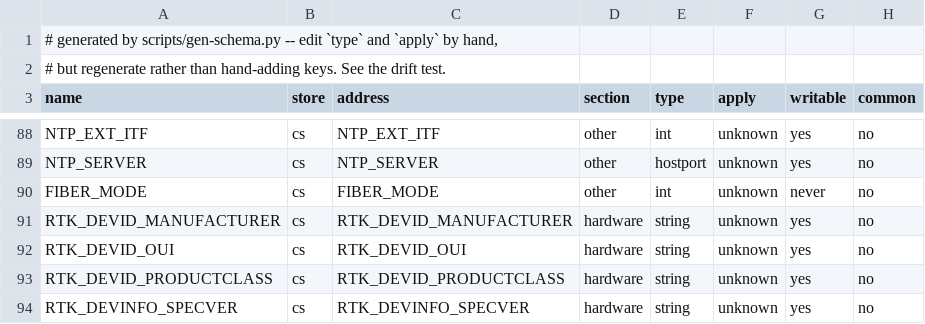
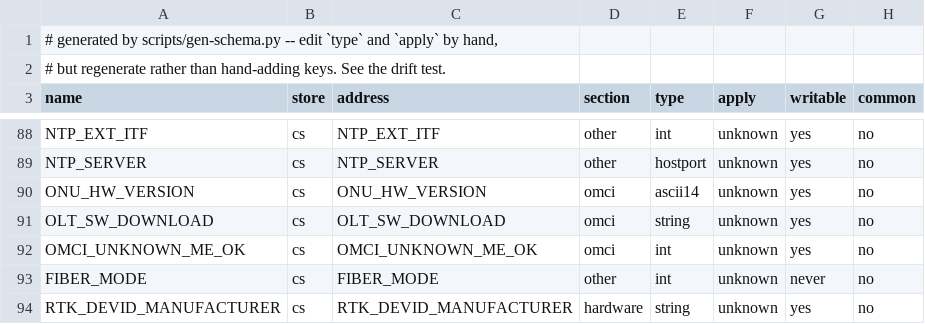
Before and after one commit to AndreZiviani/odi-ui, a TSV file: schema/keys.tsv, drawn as a sheet; only a part is shown, gaps mark what is left out; the shorter side is filled out with more unchanged rows; the diff names each change by its address in the sheet, - before the commit and + after, or states it on an @@ line.

```diff
--- a/schema/keys.tsv
+++ b/schema/keys.tsv
+row 90: ONU_HW_VERSION | cs | ONU_HW_VERSION | omci | ascii14 | unknown | yes | no
+row 91: OLT_SW_DOWNLOAD | cs | OLT_SW_DOWNLOAD | omci | string | unknown | yes | no
+row 92: OMCI_UNKNOWN_ME_OK | cs | OMCI_UNKNOWN_ME_OK | omci | int | unknown | yes | no
```
Also changed, not shown: schema/consumers.tsv, schema/meta.tsv, 12 other files.
